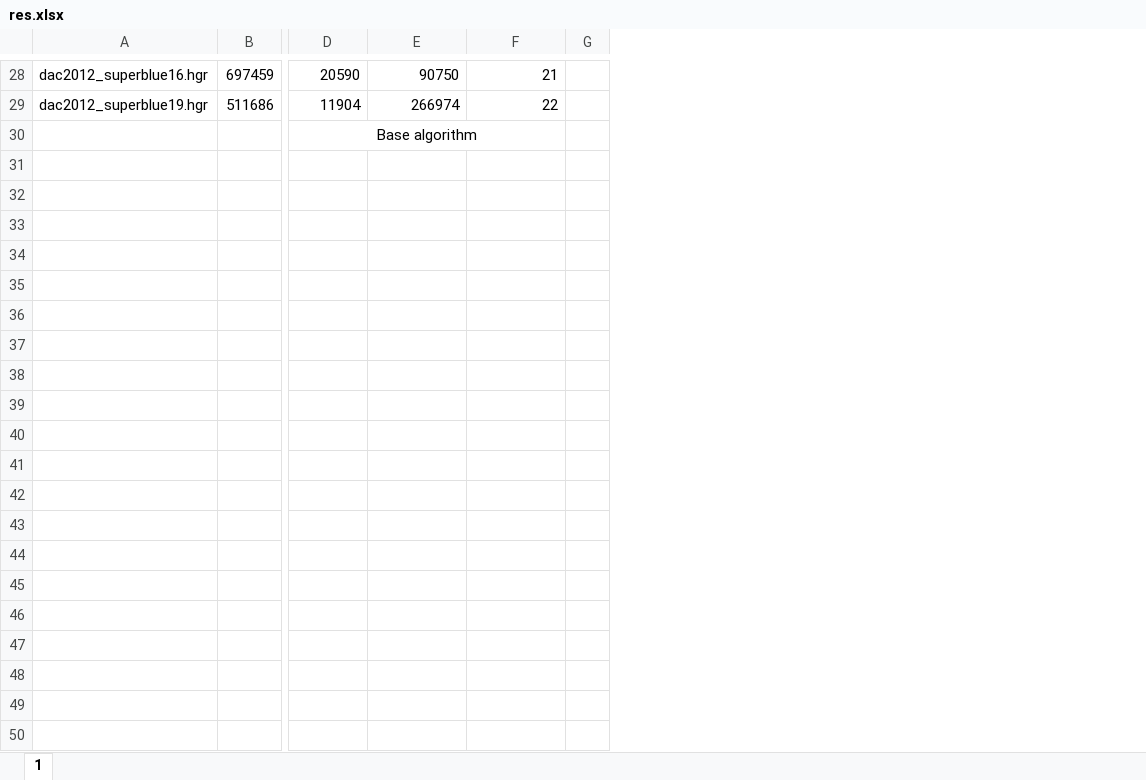
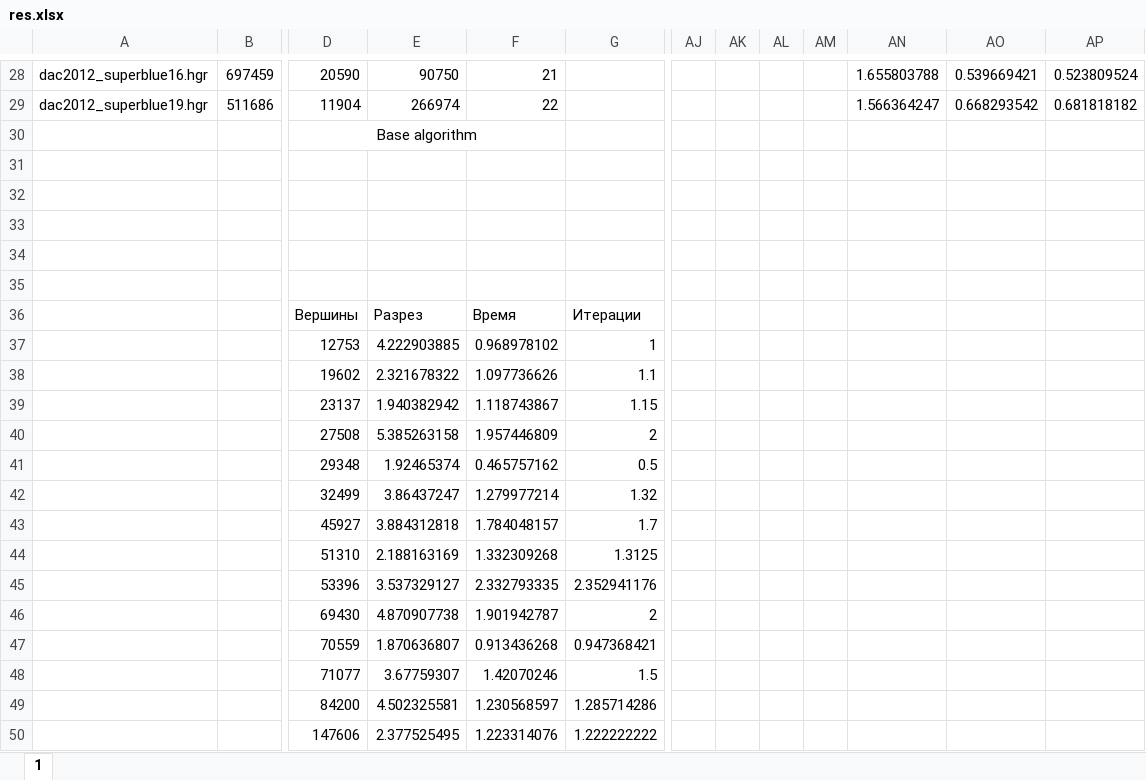
Before and after one commit to pr0kuk/F-M-Alg, an Excel workbook: res.xlsx, sheet 1, drawn as a sheet; only a part is shown, gaps mark what is left out; values as stored, in another font and other column widths than the file's, no borders; charts and pictures not drawn; removed rows and columns are numbered as before the commit, all else as after; rows hold the shown columns only; the diff covers the shown part only; the diff names each change by its address in the sheet, - before the commit and + after, or states it on an @@ line.

```diff
--- a/res.xlsx (sheet 1)
+++ b/res.xlsx (sheet 1)
-column G, empty
+column G, empty
+column AJ, empty
+column AK, empty
+column AL, empty
+column AM, empty
+column AN, rows 28-29: 1.655803788 | 1.566364247
+column AO, rows 28-29: 0.539669421 | 0.668293542
+column AP, rows 28-29: 0.523809524 | 0.681818182
+row 31: (empty)
+row 32: (empty)
+row 33: (empty)
+row 34: (empty)
+row 35: (empty)
+row 36:  |  | Вершины | Разрез | Время | Итерации
+row 37:  |  | 12753 | 4.222903885 | 0.968978102 | 1
+row 38:  |  | 19602 | 2.321678322 | 1.097736626 | 1.1
+row 39:  |  | 23137 | 1.940382942 | 1.118743867 | 1.15
+row 40:  |  | 27508 | 5.385263158 | 1.957446809 | 2
+row 41:  |  | 29348 | 1.92465374 | 0.465757162 | 0.5
+row 42:  |  | 32499 | 3.86437247 | 1.279977214 | 1.32
+row 43:  |  | 45927 | 3.884312818 | 1.784048157 | 1.7
+row 44:  |  | 51310 | 2.188163169 | 1.332309268 | 1.3125
+row 45:  |  | 53396 | 3.537329127 | 2.332793335 | 2.352941176
+row 46:  |  | 69430 | 4.870907738 | 1.901942787 | 2
+row 47:  |  | 70559 | 1.870636807 | 0.913436268 | 0.947368421
+row 48:  |  | 71077 | 3.67759307 | 1.42070246 | 1.5
+row 49:  |  | 84200 | 4.502325581 | 1.230568597 | 1.285714286
+row 50:  |  | 147606 | 2.377525495 | 1.223314076 | 1.222222222
```
Also changed, not shown: 59 added rows elsewhere in this sheet, charts or pictures, 2 other files.
